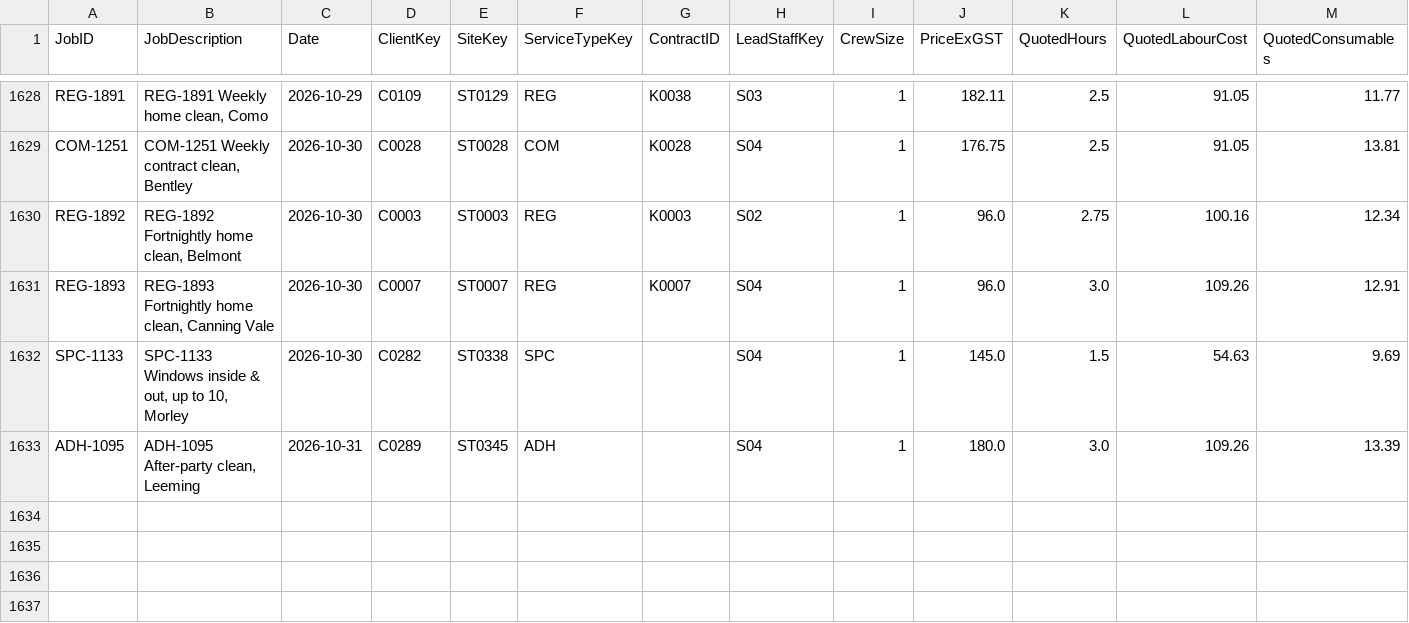
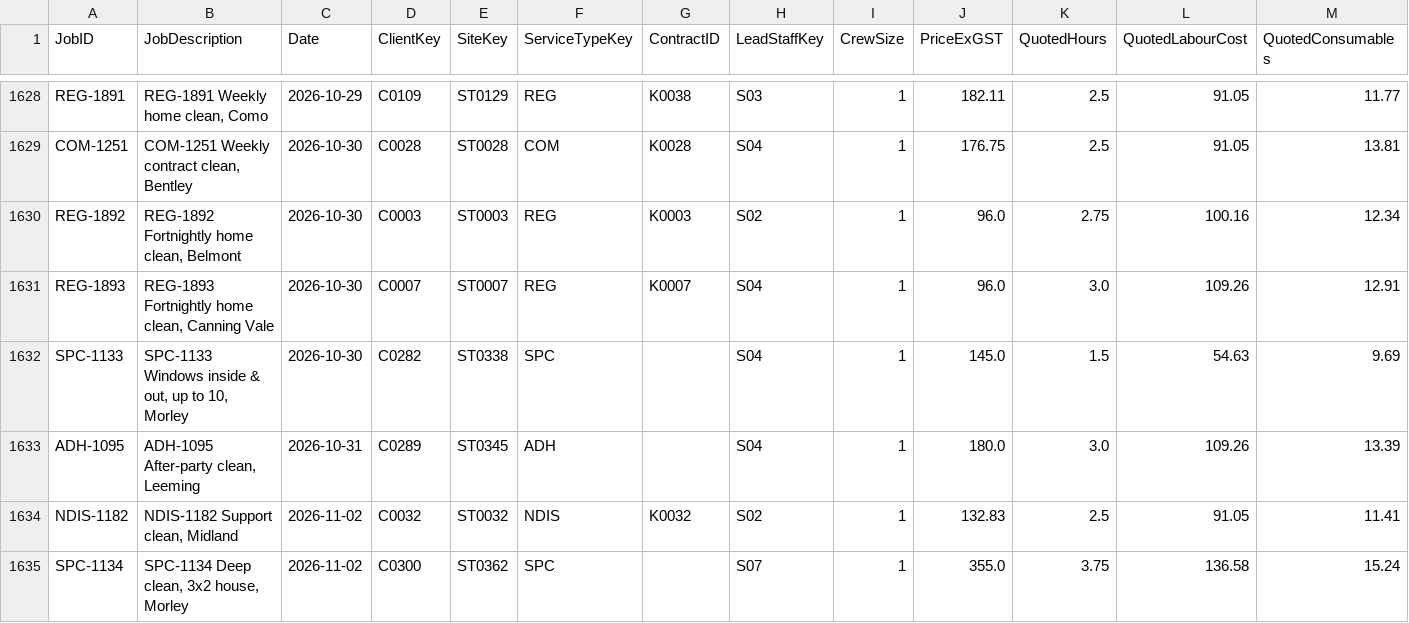
Before and after one commit to pathak007/rudram-ceo-dashboard-demo-data, a CSV file: data/cleaning/FactJob.csv, drawn as a sheet; only a part is shown, gaps mark what is left out; rows hold the shown columns only; the diff names each change by its address in the sheet, - before the commit and + after, or states it on an @@ line.

```diff
--- a/data/cleaning/FactJob.csv
+++ b/data/cleaning/FactJob.csv
+row 1634: NDIS-1182 | NDIS-1182 Support clean, Midland | 2026-11-02 | C0032 | ST0032 | NDIS | K0032 | S02 | 1 | 132.83 | 2.5 | 91.05 | 11.41
+row 1635: SPC-1134 | SPC-1134 Deep clean, 3x2 house, Morley | 2026-11-02 | C0300 | ST0362 | SPC |  | S07 | 1 | 355.0 | 3.75 | 136.58 | 15.24
```
Also changed, not shown: data/cleaning/DimDate.csv, data/cleaning/FactBankTransaction.csv, 10 other files.
